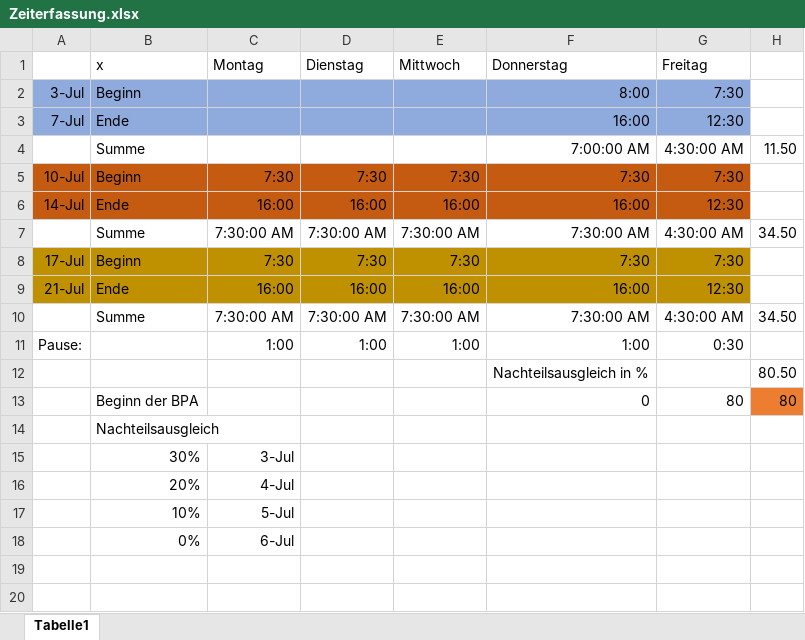
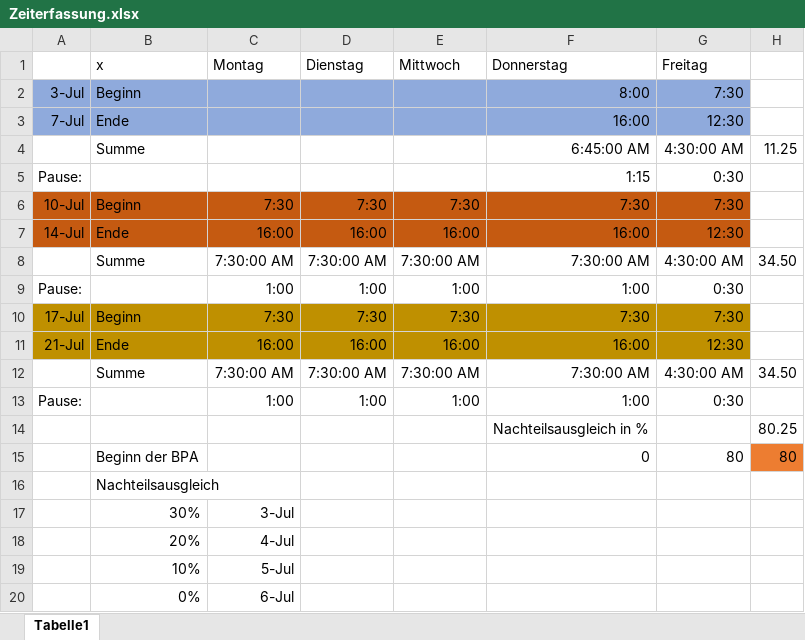
Before and after one commit to Der-Denis/Schiffe-versenken, an Excel workbook: Zeiterfassung.xlsx, sheet Tabelle1, drawn as a sheet; values as stored, in another font and other column widths than the file's, no borders; addresses are those after the commit; the diff names each change by its address in the sheet, - before the commit and + after, or states it on an @@ line.

```diff
--- a/Zeiterfassung.xlsx (sheet Tabelle1)
+++ b/Zeiterfassung.xlsx (sheet Tabelle1)
-F4 (Donnerstag): 7:00:00 AM
+F4 (Donnerstag): 6:45:00 AM
-H4: 11.50
+H4: 11.25
+row 5: Pause: |  |  |  |  | 1:15 | 0:30
+row 9: Pause: |  | 1:00 | 1:00 | 1:00 | 1:00 | 0:30
-H14: 80.50
+H14: 80.25
```
Also changed, not shown: formulas that keep their value, 9 other files.
